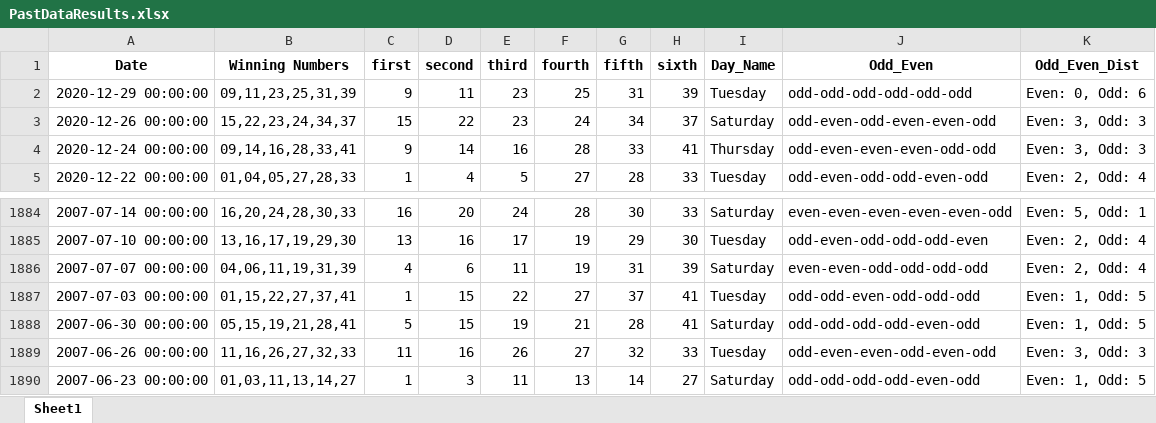
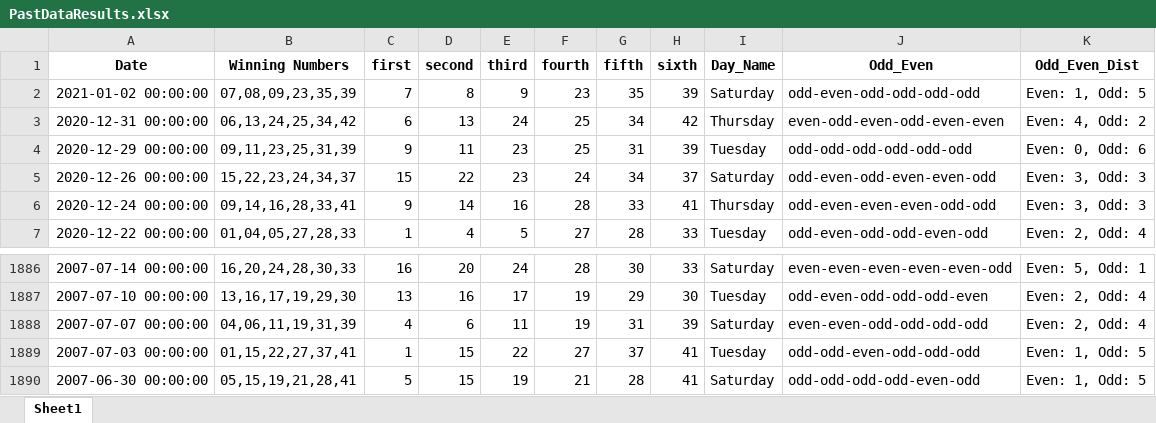
Before and after one commit to Jared-Caraan/Lotto_Analysis, an Excel workbook: Data_Gathering/PastDataResults.xlsx, sheet Sheet1, drawn as a sheet; only a part is shown, gaps mark what is left out; values as stored, in another font and other column widths than the file's, no borders; removed rows and columns are numbered as before the commit, all else as after; the diff names each change by its address in the sheet, - before the commit and + after, or states it on an @@ line.

```diff
--- a/Data_Gathering/PastDataResults.xlsx (sheet Sheet1)
+++ b/Data_Gathering/PastDataResults.xlsx (sheet Sheet1)
+row 2: 2021-01-02 00:00:00 | 07,08,09,23,35,39 | 7 | 8 | 9 | 23 | 35 | 39 | Saturday | odd-even-odd-odd-odd-odd | Even: 1, Odd: 5
+row 3: 2020-12-31 00:00:00 | 06,13,24,25,34,42 | 6 | 13 | 24 | 25 | 34 | 42 | Thursday | even-odd-even-odd-even-even | Even: 4, Odd: 2
-row 1889: 2007-06-26 00:00:00 | 11,16,26,27,32,33 | 11 | 16 | 26 | 27 | 32 | 33 | Tuesday | odd-even-even-odd-even-odd | Even: 3, Odd: 3
-row 1890: 2007-06-23 00:00:00 | 01,03,11,13,14,27 | 1 | 3 | 11 | 13 | 14 | 27 | Saturday | odd-odd-odd-odd-even-odd | Even: 1, Odd: 5
```
Also changed, not shown: Data_Gathering/Results_all.xlsx, 4 other files.
